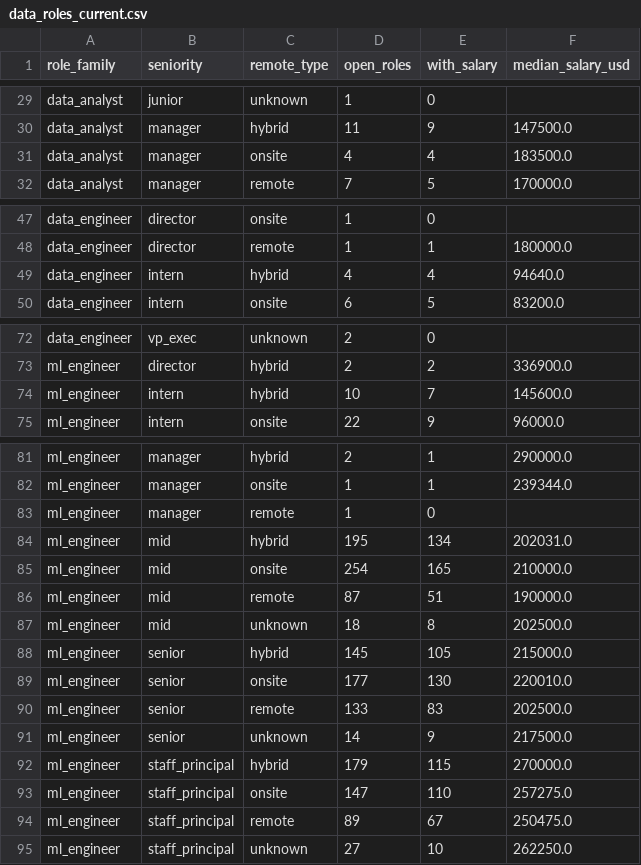
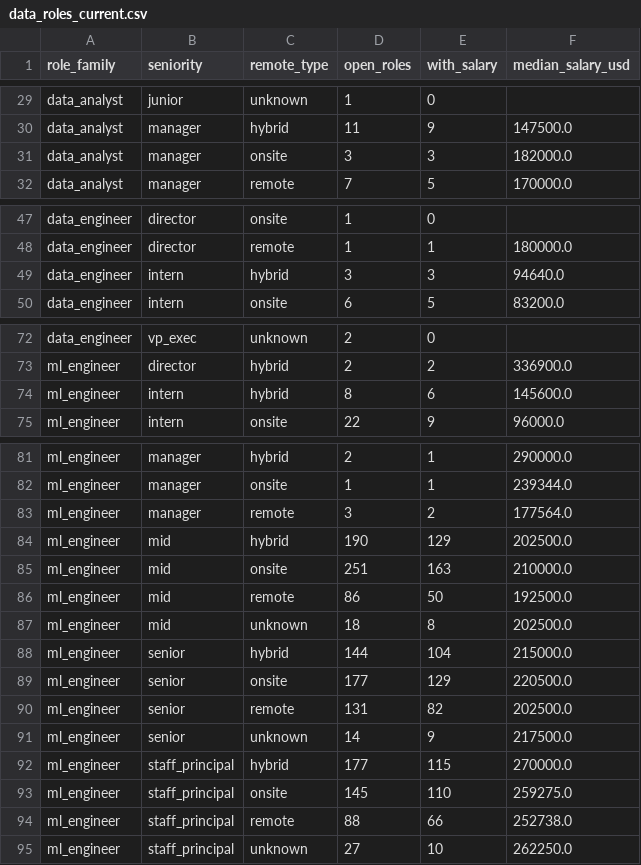
Before and after one commit to siddharthkumarx/job-postings-pipeline, a CSV file: public/summary/data_roles_current.csv, drawn as a sheet; only a part is shown, gaps mark what is left out; the diff covers the shown part only.

```diff
--- a/public/summary/data_roles_current.csv
+++ b/public/summary/data_roles_current.csv
@@ -30,3 +30,3 @@ data_analyst,junior,unknown,1,0,
 data_analyst,manager,hybrid,11,9,147500.0
-data_analyst,manager,onsite,4,4,183500.0
+data_analyst,manager,onsite,3,3,182000.0
 data_analyst,manager,remote,7,5,170000.0
@@ -48,3 +48,3 @@ data_engineer,director,onsite,1,0,
 data_engineer,director,remote,1,1,180000.0
-data_engineer,intern,hybrid,4,4,94640.0
+data_engineer,intern,hybrid,3,3,94640.0
 data_engineer,intern,onsite,6,5,83200.0
@@ -73,3 +73,3 @@ data_engineer,vp_exec,unknown,2,0,
 ml_engineer,director,hybrid,2,2,336900.0
-ml_engineer,intern,hybrid,10,7,145600.0
+ml_engineer,intern,hybrid,8,6,145600.0
 ml_engineer,intern,onsite,22,9,96000.0
@@ -82,14 +82,14 @@ ml_engineer,manager,hybrid,2,1,290000.0
 ml_engineer,manager,onsite,1,1,239344.0
-ml_engineer,manager,remote,1,0,
-ml_engineer,mid,hybrid,195,134,202031.0
-ml_engineer,mid,onsite,254,165,210000.0
-ml_engineer,mid,remote,87,51,190000.0
+ml_engineer,manager,remote,3,2,177564.0
+ml_engineer,mid,hybrid,190,129,202500.0
+ml_engineer,mid,onsite,251,163,210000.0
+ml_engineer,mid,remote,86,50,192500.0
 ml_engineer,mid,unknown,18,8,202500.0
-ml_engineer,senior,hybrid,145,105,215000.0
-ml_engineer,senior,onsite,177,130,220010.0
-ml_engineer,senior,remote,133,83,202500.0
+ml_engineer,senior,hybrid,144,104,215000.0
+ml_engineer,senior,onsite,177,129,220500.0
+ml_engineer,senior,remote,131,82,202500.0
 ml_engineer,senior,unknown,14,9,217500.0
-ml_engineer,staff_principal,hybrid,179,115,270000.0
-ml_engineer,staff_principal,onsite,147,110,257275.0
-ml_engineer,staff_principal,remote,89,67,250475.0
+ml_engineer,staff_principal,hybrid,177,115,270000.0
+ml_engineer,staff_principal,onsite,145,110,259275.0
+ml_engineer,staff_principal,remote,88,66,252738.0
 ml_engineer,staff_principal,unknown,27,10,262250.0
```
Also changed, not shown: 26 edited cells elsewhere in this file, public/summary/data_roles_weekly.csv, public/summary/days_open_bands.csv, 24 other files.
